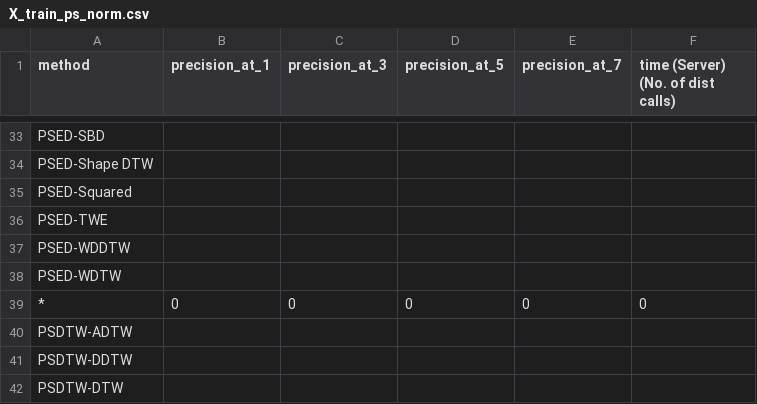
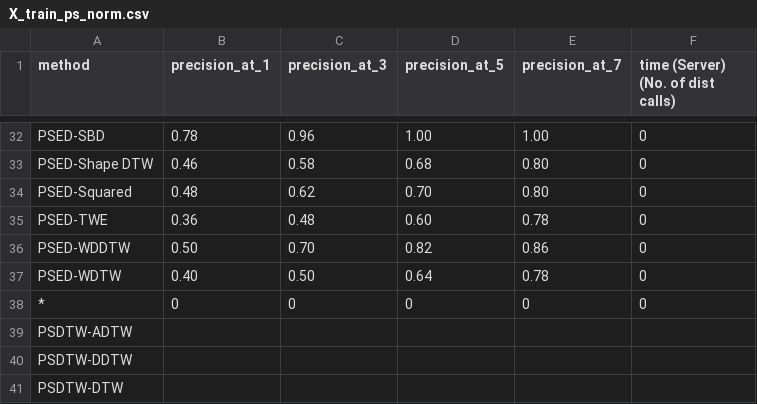
Before and after one commit to cyuab/k-scaling-factor-dtw, a CSV file: results/GunPoint_ps_P_3_l_2.0_len_150/X_train_ps_norm.csv, drawn as a sheet; only a part is shown, gaps mark what is left out; addresses are those after the commit; the diff covers the shown part only; the diff names each change by its address in the sheet, - before the commit and + after, or states it on an @@ line.

```diff
--- a/results/GunPoint_ps_P_3_l_2.0_len_150/X_train_ps_norm.csv
+++ b/results/GunPoint_ps_P_3_l_2.0_len_150/X_train_ps_norm.csv
-B32 (precision_at_1): (empty)
+B32 (precision_at_1): 0.78
-C32 (precision_at_3): (empty)
+C32 (precision_at_3): 0.96
-D32 (precision_at_5): (empty)
+D32 (precision_at_5): 1.00
-E32 (precision_at_7): (empty)
+E32 (precision_at_7): 1.00
-F32:F37: (empty)
+F32:F37: 0
-B33 (precision_at_1): (empty)
+B33 (precision_at_1): 0.46
-C33 (precision_at_3): (empty)
+C33 (precision_at_3): 0.58
-D33 (precision_at_5): (empty)
+D33 (precision_at_5): 0.68
-E33:E34 (precision_at_7): (empty)
+E33:E34 (precision_at_7): 0.80
-B34 (precision_at_1): (empty)
+B34 (precision_at_1): 0.48
-C34 (precision_at_3): (empty)
+C34 (precision_at_3): 0.62
-D34 (precision_at_5): (empty)
+D34 (precision_at_5): 0.70
-B35 (precision_at_1): (empty)
+B35 (precision_at_1): 0.36
-C35 (precision_at_3): (empty)
+C35 (precision_at_3): 0.48
-D35 (precision_at_5): (empty)
+D35 (precision_at_5): 0.60
-E35 (precision_at_7): (empty)
+E35 (precision_at_7): 0.78
-B36 (precision_at_1): (empty)
+B36 (precision_at_1): 0.50
-C36 (precision_at_3): (empty)
+C36 (precision_at_3): 0.70
-D36 (precision_at_5): (empty)
+D36 (precision_at_5): 0.82
-E36 (precision_at_7): (empty)
+E36 (precision_at_7): 0.86
-B37 (precision_at_1): (empty)
+B37 (precision_at_1): 0.40
-C37 (precision_at_3): (empty)
+C37 (precision_at_3): 0.50
-D37 (precision_at_5): (empty)
+D37 (precision_at_5): 0.64
-E37 (precision_at_7): (empty)
+E37 (precision_at_7): 0.78
```
Also changed, not shown: 14 removed rows and 71 edited cells elsewhere in this file, results/GunPoint_ps_P_3_l_2.0_len_150/X_train_ps_noise_norm.csv, 3 other files.
